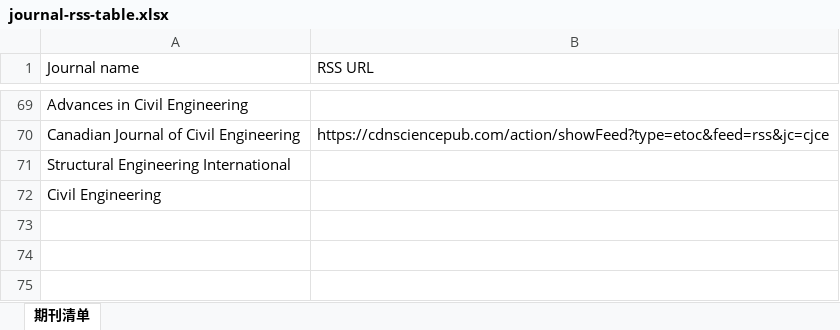
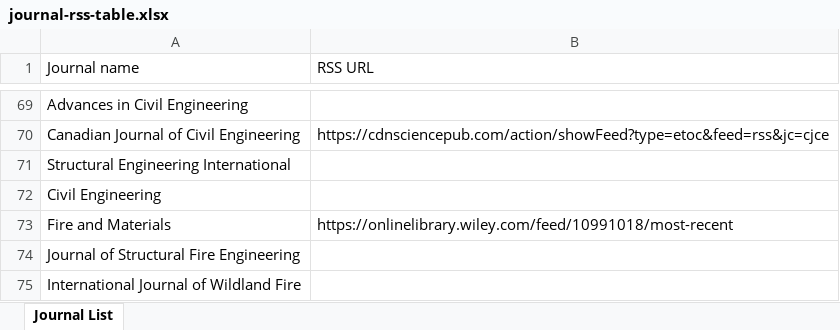
Before and after one commit to zhiliu90/FireSafety, an Excel workbook: skills/fire-safety-paper-monitor/templates/journal-rss-table.xlsx, sheet Journal List, drawn as a sheet; only a part is shown, gaps mark what is left out; values as stored, in another font and other column widths than the file's, no borders; the diff names each change by its address in the sheet, - before the commit and + after, or states it on an @@ line.

Commit message:
feat: track three additional fire journals

```diff
--- a/skills/fire-safety-paper-monitor/templates/journal-rss-table.xlsx (sheet Journal List)
+++ b/skills/fire-safety-paper-monitor/templates/journal-rss-table.xlsx (sheet Journal List)
-sheet tab: 期刊清单
+sheet tab: Journal List
+row 73: Fire and Materials | https://onlinelibrary.wiley.com/feed/10991018/most-recent
+row 74: Journal of Structural Fire Engineering
+row 75: International Journal of Wildland Fire
```
Also changed, not shown: 6 other files.
